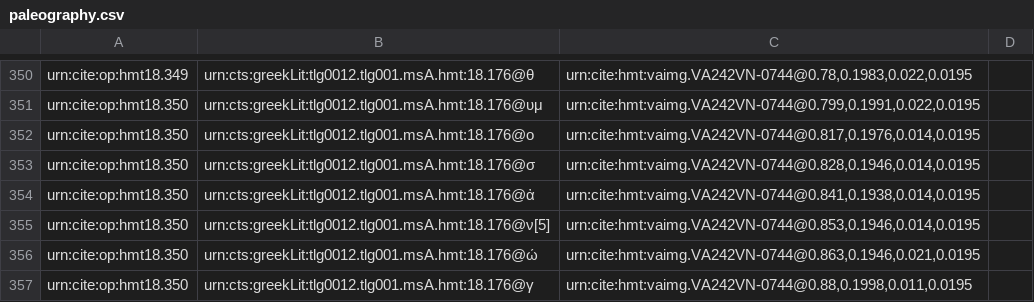
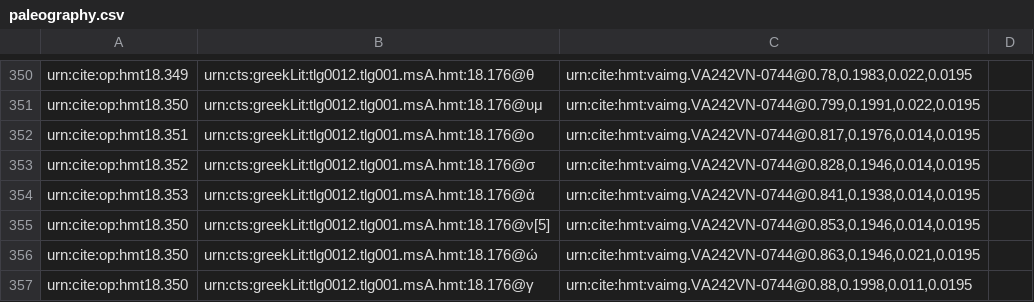
Before and after one commit to hmteditors/closed-hc-il18, a CSV file: venA/collections/paleography.csv, drawn as a sheet; only a part is shown, gaps mark what is left out.

Commit message:
Update paleography.csv

```diff
--- a/venA/collections/paleography.csv
+++ b/venA/collections/paleography.csv
@@ -351,5 +351,5 @@ urn:cite:op:hmt18.349,urn:cts:greekLit:tlg0012.tlg001.msA.hmt:18.176@θ,"urn:cit
 urn:cite:op:hmt18.350,urn:cts:greekLit:tlg0012.tlg001.msA.hmt:18.176@υμ,"urn:cite:hmt:vaimg.VA242VN-0744@0.799,0.1991,0.022,0.0195",
-urn:cite:op:hmt18.350,urn:cts:greekLit:tlg0012.tlg001.msA.hmt:18.176@ο,"urn:cite:hmt:vaimg.VA242VN-0744@0.817,0.1976,0.014,0.0195",
-urn:cite:op:hmt18.350,urn:cts:greekLit:tlg0012.tlg001.msA.hmt:18.176@σ,"urn:cite:hmt:vaimg.VA242VN-0744@0.828,0.1946,0.014,0.0195",
-urn:cite:op:hmt18.350,urn:cts:greekLit:tlg0012.tlg001.msA.hmt:18.176@ἀ,"urn:cite:hmt:vaimg.VA242VN-0744@0.841,0.1938,0.014,0.0195",
+urn:cite:op:hmt18.351,urn:cts:greekLit:tlg0012.tlg001.msA.hmt:18.176@ο,"urn:cite:hmt:vaimg.VA242VN-0744@0.817,0.1976,0.014,0.0195",
+urn:cite:op:hmt18.352,urn:cts:greekLit:tlg0012.tlg001.msA.hmt:18.176@σ,"urn:cite:hmt:vaimg.VA242VN-0744@0.828,0.1946,0.014,0.0195",
+urn:cite:op:hmt18.353,urn:cts:greekLit:tlg0012.tlg001.msA.hmt:18.176@ἀ,"urn:cite:hmt:vaimg.VA242VN-0744@0.841,0.1938,0.014,0.0195",
 urn:cite:op:hmt18.350,urn:cts:greekLit:tlg0012.tlg001.msA.hmt:18.176@ν[5],"urn:cite:hmt:vaimg.VA242VN-0744@0.853,0.1946,0.014,0.0195",
```
